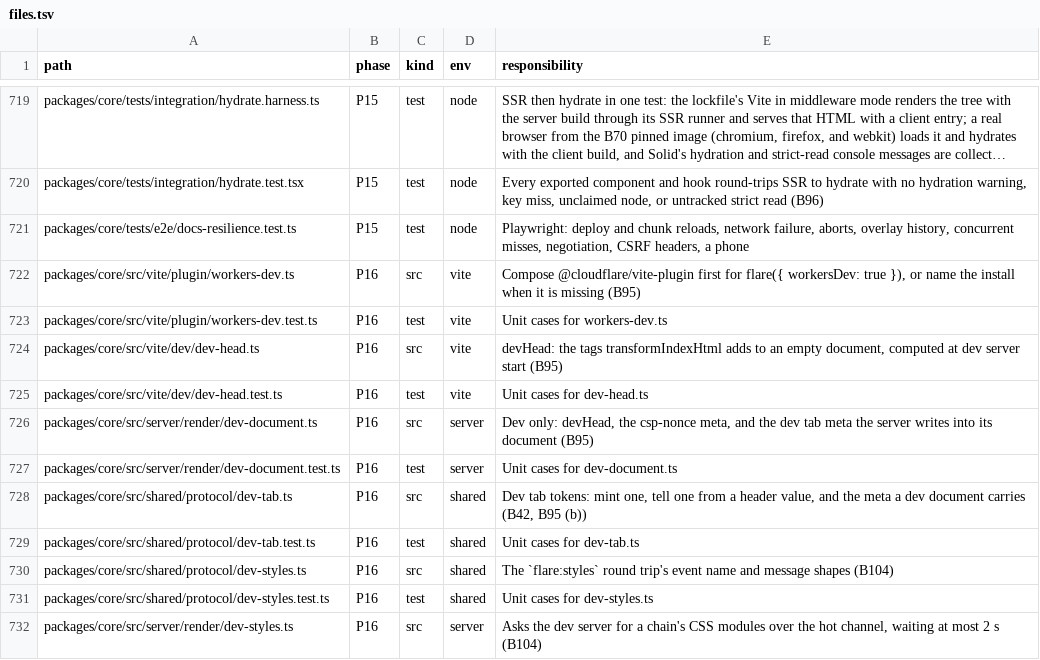
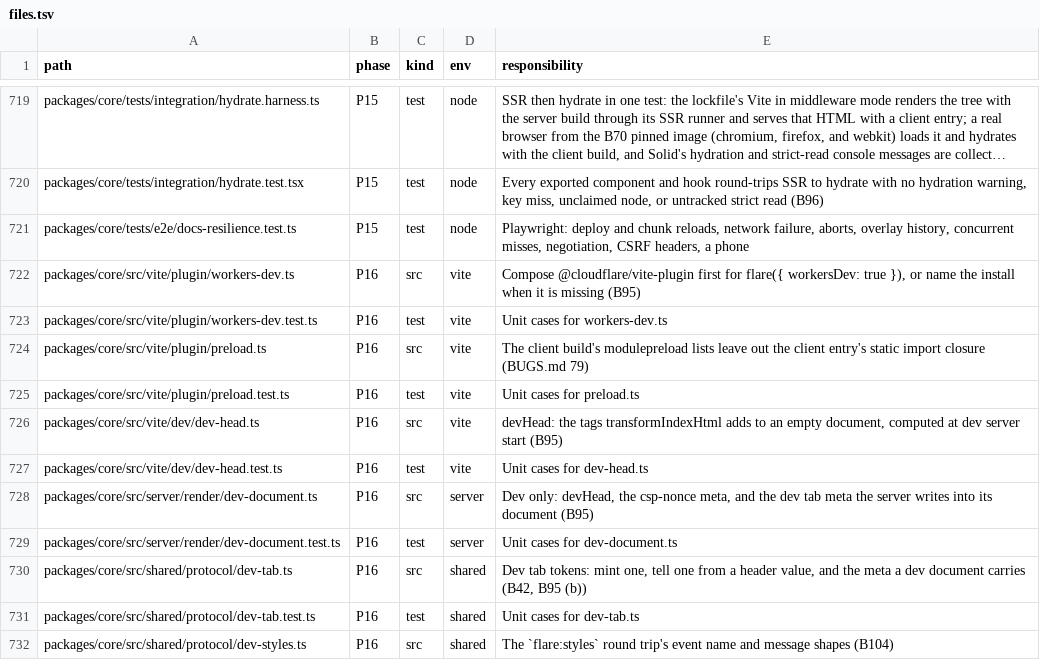
Before and after one commit to lovrozagar/flare, a TSV file: blueprint/files.tsv, drawn as a sheet; only a part is shown, gaps mark what is left out; the shorter side is filled out with more unchanged rows; long unchanged cells end in ….

Commit message:
fix(bit-16): a lazy import preloads only what the client entry has not loaded
WebKit warned on /changelog that 11 preloaded chunks went unused (CI 38516712348). They are the
client entry's static imports, loaded during hydration; the lazy route import's modulepreload
list named them again. Chromium and Firefox skip a modulepreload for a module they already
have, while WebKit fetches it again: 34 asset requests for 23 files, the 11 repeats full
refetches without cache headers and 304s under the Workers assets defaults.

flare:preload sets the client build's `modulePreload.resolveDependencies` to drop every chunk
in the entry's static import closure, which is always evaluated before any dynamic import
runs. A pre-ordered generateBundle reads the closure, starting at the chunk whose facade is
the client entry, since Rolldown still marks lazy chunks as entries at that point.

Measured on /changelog, workers-prod: WebKit 23 requests for 23 files, the 11 JS warnings gone.

Blueprint: bits/16 `preload.test.ts`, dx/plugin.md client output, files.tsv (two P16 rows).
BUGS.md 79 added, 80 and 81 reserved, the map and Verify move to 82 and 83.

```diff
--- a/blueprint/files.tsv
+++ b/blueprint/files.tsv
@@ -723,2 +723,4 @@ packages/core/src/vite/plugin/workers-dev.ts	P16	src	vite	Compose @cloudflare/vi
 packages/core/src/vite/plugin/workers-dev.test.ts	P16	test	vite	Unit cases for workers-dev.ts
+packages/core/src/vite/plugin/preload.ts	P16	src	vite	The client build's modulepreload lists leave out the client entry's static import closure (BUGS.md 79)
+packages/core/src/vite/plugin/preload.test.ts	P16	test	vite	Unit cases for preload.ts
 packages/core/src/vite/dev/dev-head.ts	P16	src	vite	devHead: the tags transformIndexHtml adds to an empty document, computed at dev server start (B95)
```
Also changed, not shown: 6 other files.
